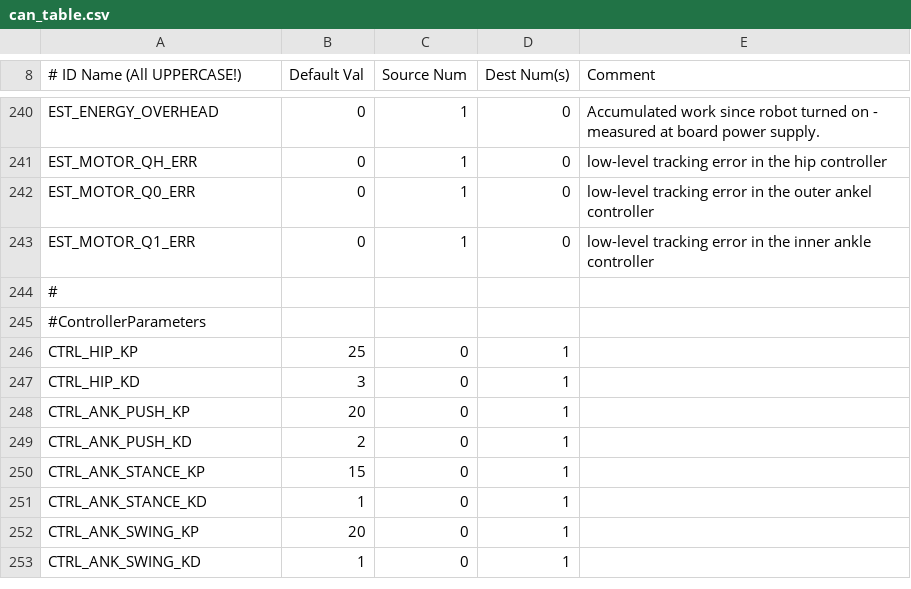
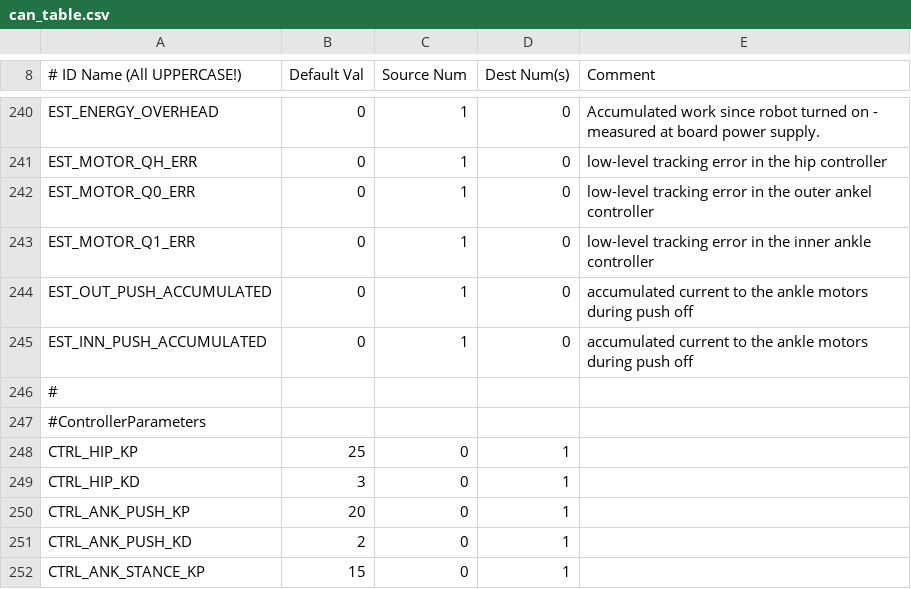
Before and after one commit to RuinaLab/Ranger, a CSV file: Ranger/Control/Ranger_Configuration/can_table.csv, drawn as a sheet; only a part is shown, gaps mark what is left out; the shorter side is filled out with more unchanged rows.

Commit message:
added push of current accumulators. still need debugging

```diff
--- a/Ranger/Control/Ranger_Configuration/can_table.csv
+++ b/Ranger/Control/Ranger_Configuration/can_table.csv
@@ -243,2 +243,4 @@ EST_MOTOR_Q0_ERR,0,1,0,low-level tracking error in the outer ankel controller
 EST_MOTOR_Q1_ERR,0,1,0,low-level tracking error in the inner ankle controller
+EST_OUT_PUSH_ACCUMULATED,0,1,0,accumulated current to the ankle motors during push off
+EST_INN_PUSH_ACCUMULATED,0,1,0,accumulated current to the ankle motors during push off
 #,,,,
```
Also changed, not shown: 7 other files.
